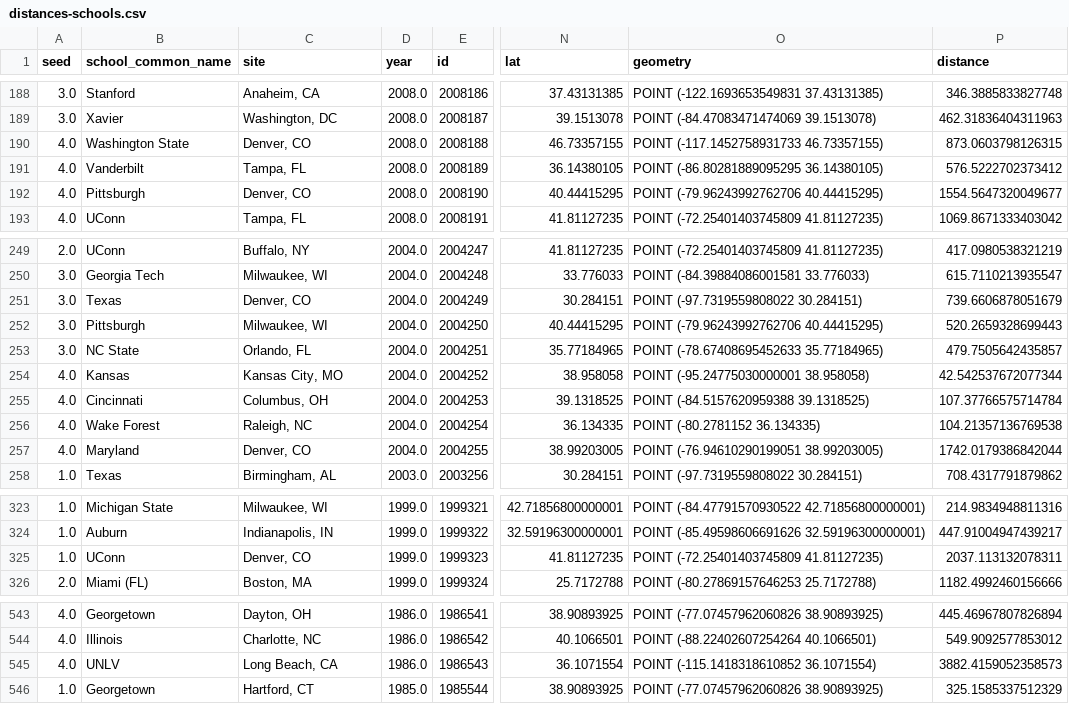
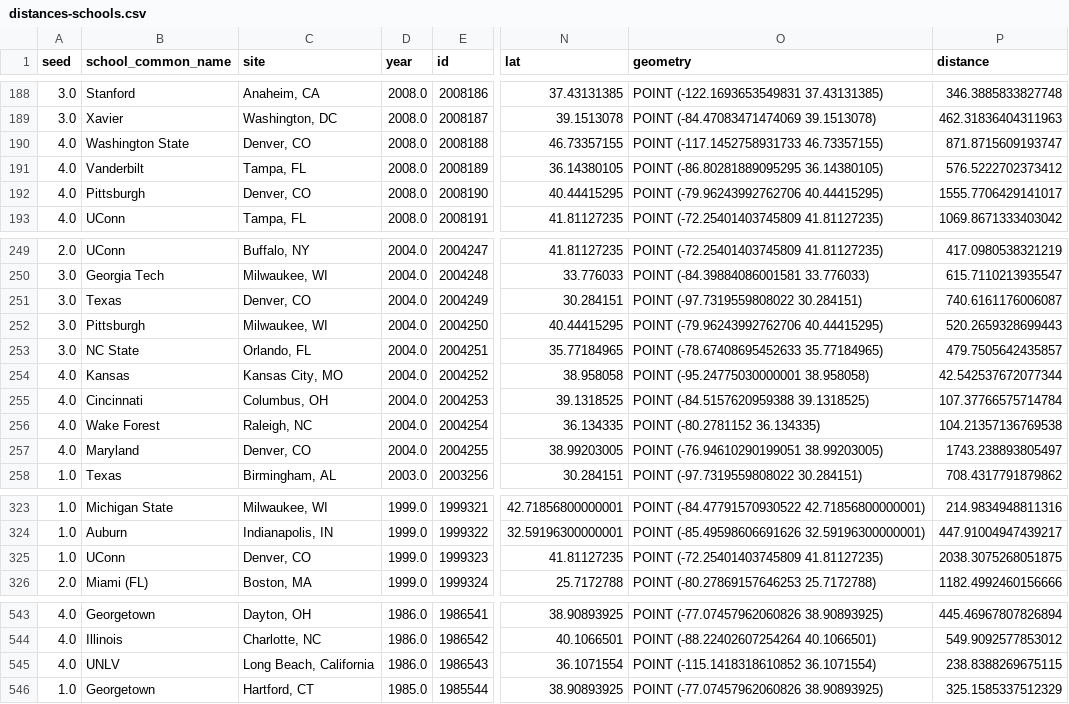
Before and after one commit to laurenoldham1202/final-project, a CSV file: data/cleaned/distances-schools.csv, drawn as a sheet; only a part is shown, gaps mark what is left out; the diff covers the shown part only; the diff names each change by its address in the sheet, - before the commit and + after, or states it on an @@ line.

```diff
--- a/data/cleaned/distances-schools.csv
+++ b/data/cleaned/distances-schools.csv
-P190 (distance): 873.0603798126315
+P190 (distance): 871.8715609193747
-P192 (distance): 1554.5647320049677
+P192 (distance): 1555.7706429141017
-P251 (distance): 739.6606878051679
+P251 (distance): 740.6161176006087
-P257 (distance): 1742.0179386842044
+P257 (distance): 1743.238893805497
-P325 (distance): 2037.113132078311
+P325 (distance): 2038.3075268051875
-C545 (site): Long Beach, CA
+C545 (site): Long Beach, California
-P545 (distance): 3882.4159052358573
+P545 (distance): 238.8388269675115
```
Also changed, not shown: 11 edited cells elsewhere in this file, data/cleaned/geocoded_results.csv, data/cleaned/test-default-wtAvg.csv, 6 other files.
